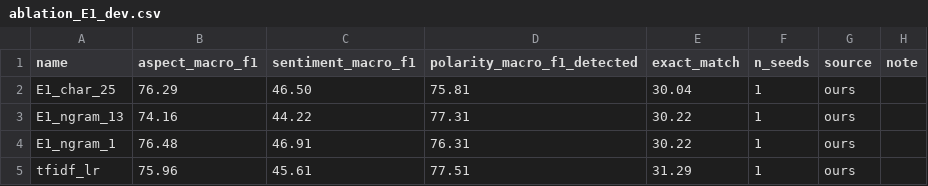
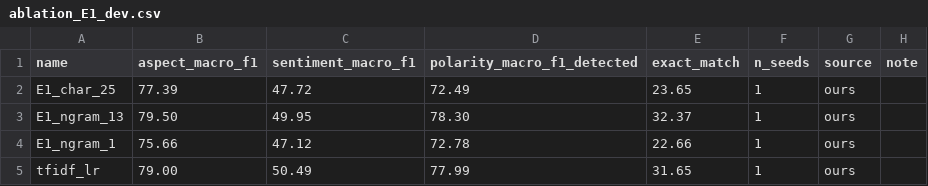
Before and after one commit to CungDoHaiPhong279/nlp-absa-visfd, a CSV file: results/tables/ablation_E1_dev.csv, drawn as a sheet.

```diff
--- a/results/tables/ablation_E1_dev.csv
+++ b/results/tables/ablation_E1_dev.csv
@@ -1,5 +1,5 @@
 name,aspect_macro_f1,sentiment_macro_f1,polarity_macro_f1_detected,exact_match,n_seeds,source,note
-E1_char_25,76.29,46.50,75.81,30.04,1,ours,
-E1_ngram_13,74.16,44.22,77.31,30.22,1,ours,
-E1_ngram_1,76.48,46.91,76.31,30.22,1,ours,
-tfidf_lr,75.96,45.61,77.51,31.29,1,ours,
+E1_char_25,77.39,47.72,72.49,23.65,1,ours,
+E1_ngram_13,79.50,49.95,78.30,32.37,1,ours,
+E1_ngram_1,75.66,47.12,72.78,22.66,1,ours,
+tfidf_lr,79.00,50.49,77.99,31.65,1,ours,
```
Also changed, not shown: results/tables/comparison_dev.csv, results/tables/sweep_E0_tfidf_lr_dev.csv, 48 other files.
